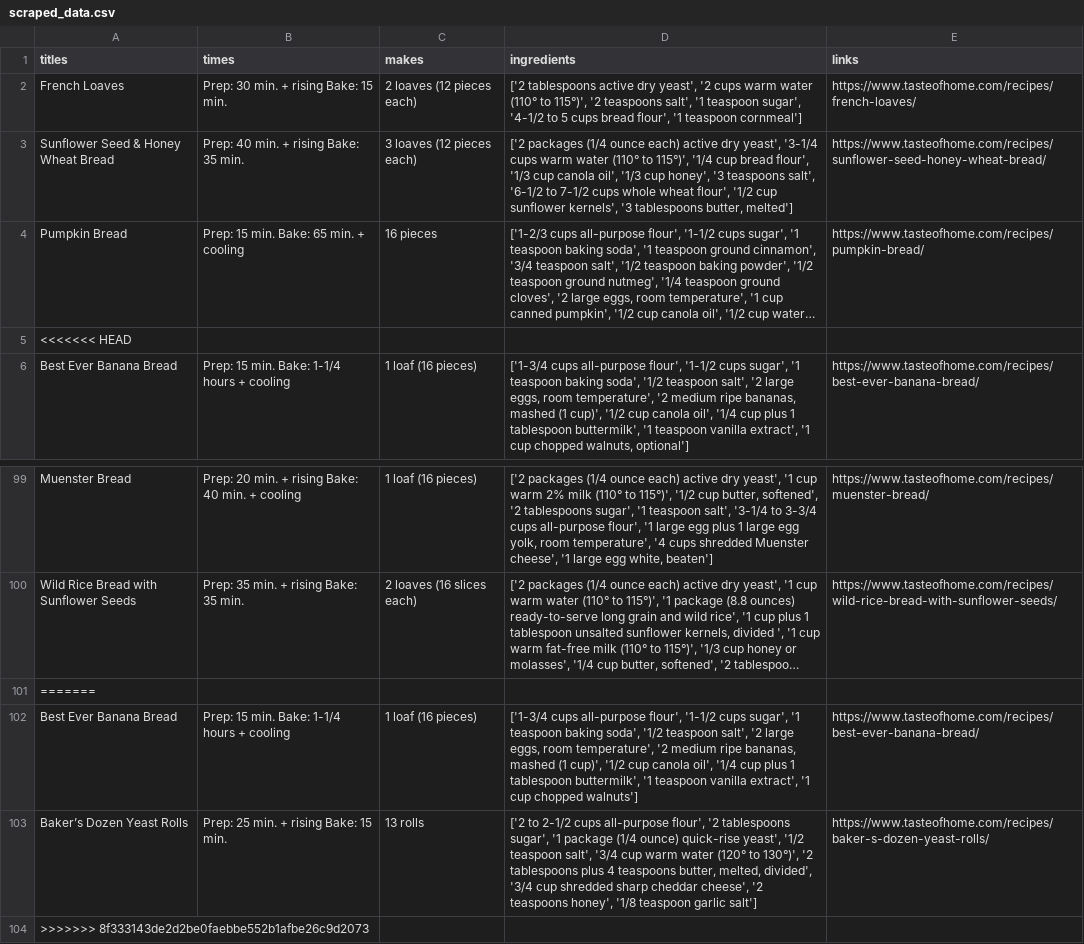
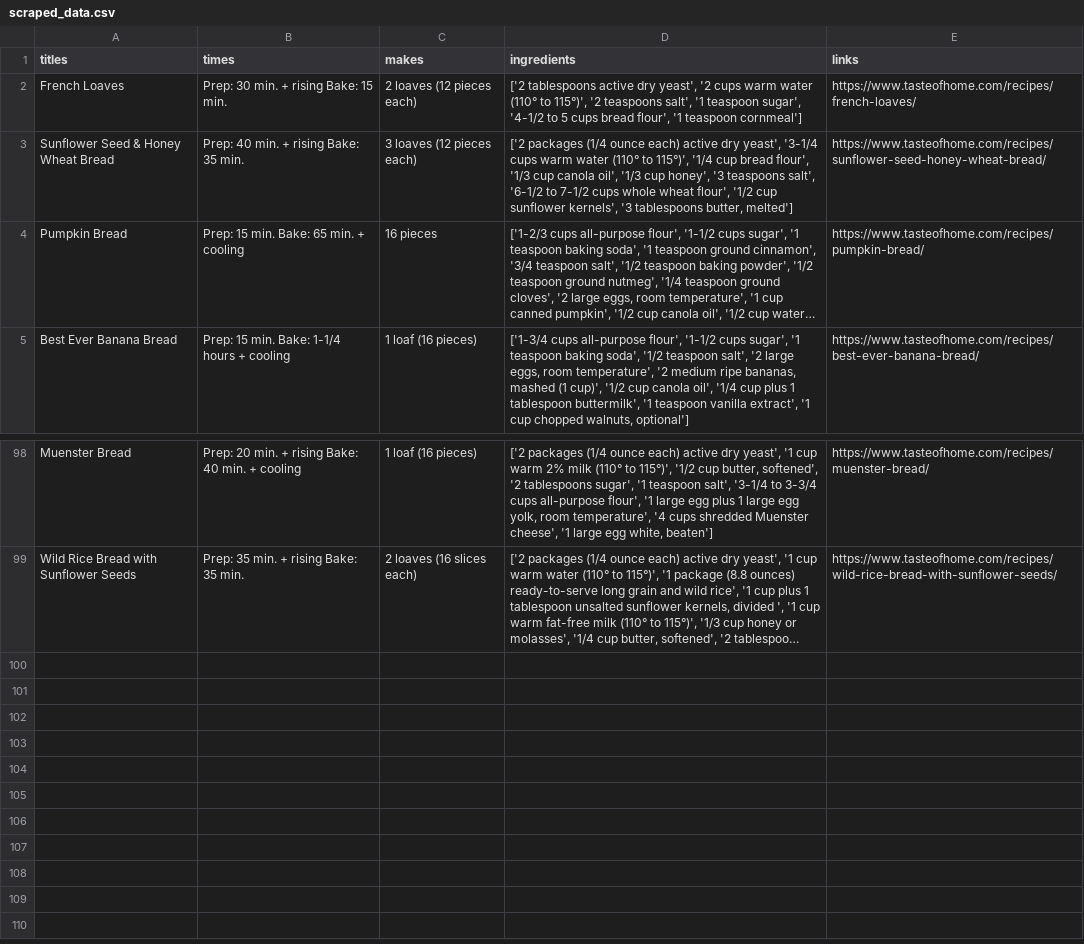
Before and after one commit to julian0112/bread_recipe_scrapper, a CSV file: scraped_data.csv, drawn as a sheet; only a part is shown, gaps mark what is left out; long unchanged cells end in …; the diff names each change by its address in the sheet, - before the commit and + after, or states it on an @@ line.

```diff
--- a/scraped_data.csv
+++ b/scraped_data.csv
-row 5: <<<<<<< HEAD
-row 101: =======
-row 102: Best Ever Banana Bread | Prep: 15 min. Bake: 1-1/4 hours + cooling | 1 loaf (16 pieces) | ['1-3/4 cups all-purpose flour', '1-1/2 cups sugar', '1 teaspoon baking soda', '1/2 teaspoon salt', '2 large eggs, room temperature', '2 medium ripe bananas, mashed (1 cup)', '1/2 cup canola oil', '1/4 cup plus 1 tablespoon buttermilk', '1 teaspoon vanilla extract', '1 cup chopped walnuts'] | https://www.tasteofhome.com/recipes/best-ever-banana-bread/
-row 103: Baker’s Dozen Yeast Rolls | Prep: 25 min. + rising Bake: 15 min. | 13 rolls | ['2 to 2-1/2 cups all-purpose flour', '2 tablespoons sugar', '1 package (1/4 ounce) quick-rise yeast', '1/2 teaspoon salt', '3/4 cup warm water (120° to 130°)', '2 tablespoons plus 4 teaspoons butter, melted, divided', '3/4 cup shredded sharp cheddar cheese', '2 teaspoons honey', '1/8 teaspoon garlic salt'] | https://www.tasteofhome.com/recipes/baker-s-dozen-yeast-rolls/
-row 104: >>>>>>> 8f333143de2d2be0faebbe552b1afbe26c9d2073
```
Also changed, not shown: 1 other file.
